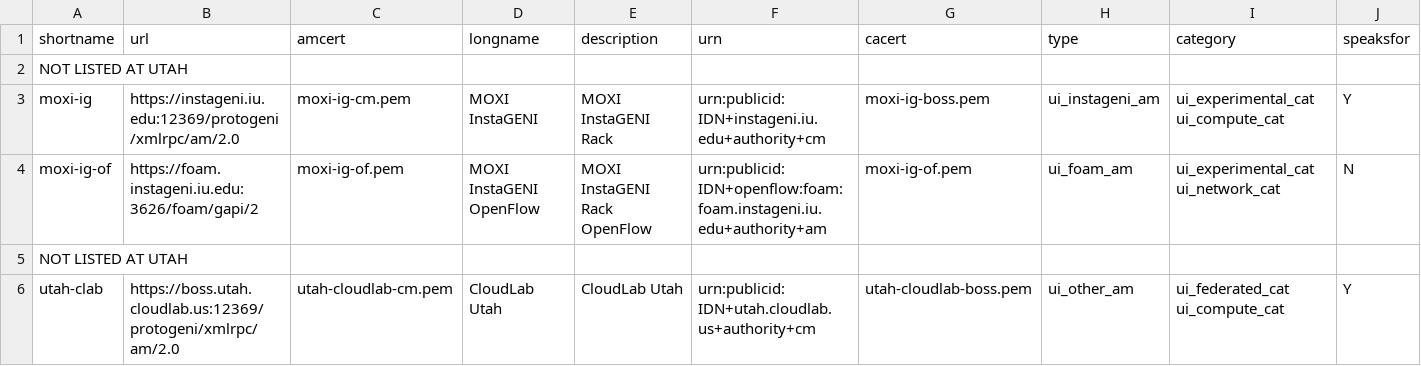
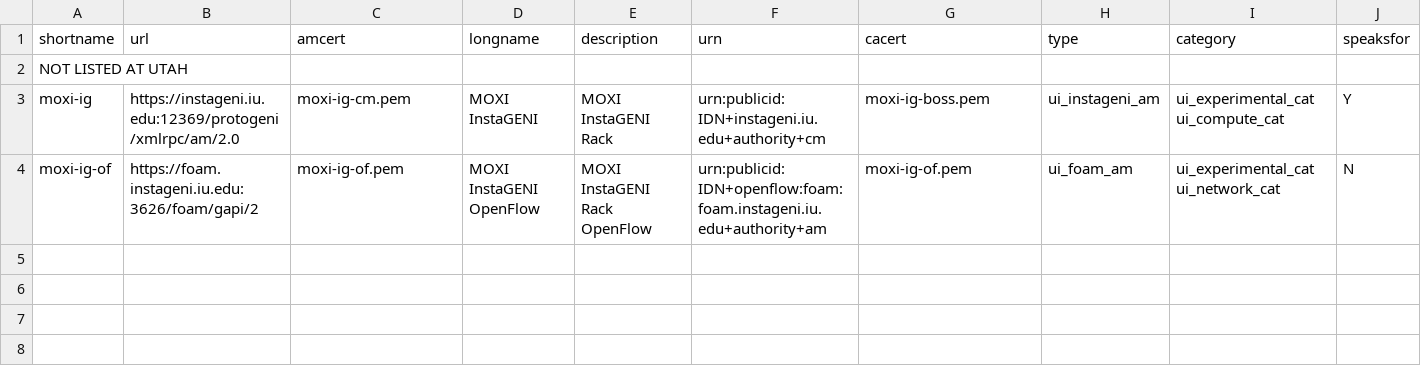
Before and after one commit to GENI-NSF/geni-ch, a CSV file: data/sr/future-aggs.csv, drawn as a sheet; the diff names each change by its address in the sheet, - before the commit and + after, or states it on an @@ line.

Commit message:
Add Utah CloudLab as federated aggregate.

```diff
--- a/data/sr/future-aggs.csv
+++ b/data/sr/future-aggs.csv
-row 5: NOT LISTED AT UTAH
-row 6: utah-clab | https://boss.utah.cloudlab.us:12369/protogeni/xmlrpc/am/2.0 | utah-cloudlab-cm.pem | CloudLab Utah | CloudLab Utah | urn:publicid:IDN+utah.cloudlab.us+authority+cm | utah-cloudlab-boss.pem | ui_other_am | ui_federated_cat ui_compute_cat | Y
```
Also changed, not shown: data/sr/aggdata.csv, 4 other files.
